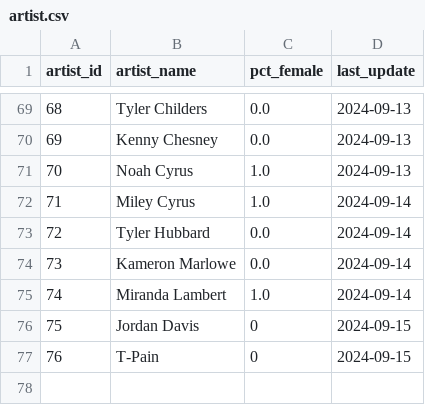
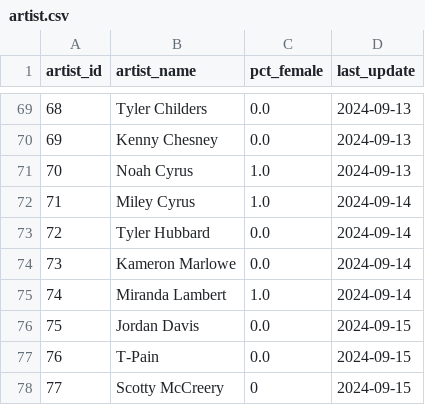
Before and after one commit to jwmanahan/billboard, a CSV file: source_data/artist.csv, drawn as a sheet; only a part is shown, gaps mark what is left out.

```diff
--- a/source_data/artist.csv
+++ b/source_data/artist.csv
@@ -75,3 +75,4 @@ artist_id,artist_name,pct_female,last_update
 74,Miranda Lambert,1.0,2024-09-14
-75,Jordan Davis,0,2024-09-15
-76,T-Pain,0,2024-09-15
+75,Jordan Davis,0.0,2024-09-15
+76,T-Pain,0.0,2024-09-15
+77,Scotty McCreery,0,2024-09-15
```
Also changed, not shown: source_data/billboard_ranking.csv, source_data/song.csv, 3 other files.
